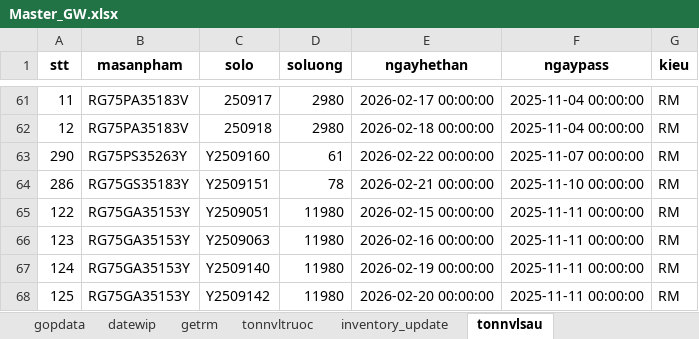
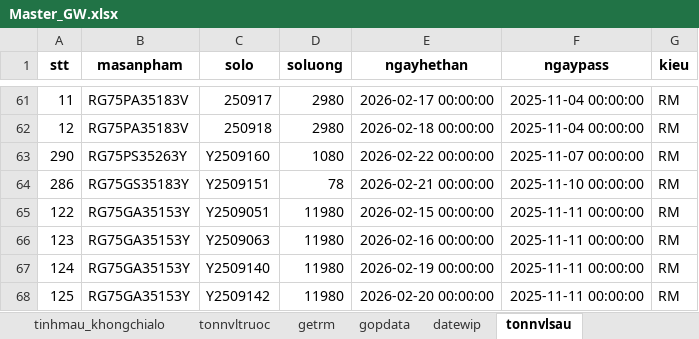
Before and after one commit to thangquangloi21/testpython, an Excel workbook: Master_GW.xlsx, sheet tonnvlsau, drawn as a sheet; only a part is shown, gaps mark what is left out; values as stored, in another font and other column widths than the file's, no borders; the diff names each change by its address in the sheet, - before the commit and + after, or states it on an @@ line.

```diff
--- a/Master_GW.xlsx (sheet tonnvlsau)
+++ b/Master_GW.xlsx (sheet tonnvlsau)
-sheet tab: inventory_update
@@ sheet tab order changed: tinhmau_khongchialo | tonnvltruoc | getrm | gopdata | datewip | tonnvlsau @@
-D63 (soluong): 61
+D63 (soluong): 1080
```
Also changed, not shown: sheet getrm, sheet datewip, sheet INPUT1, inventory.xlsx, 1 other file.
